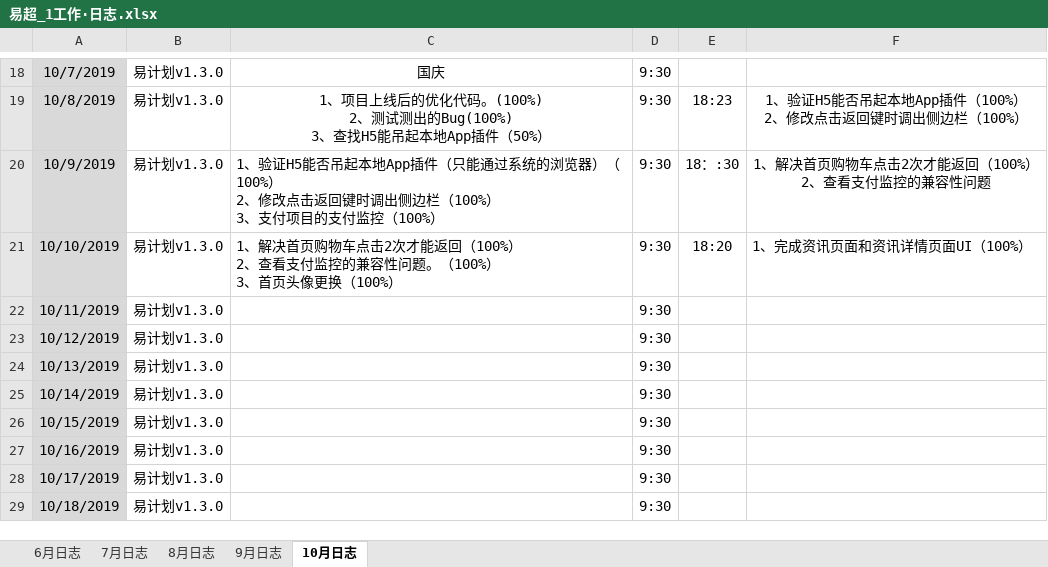
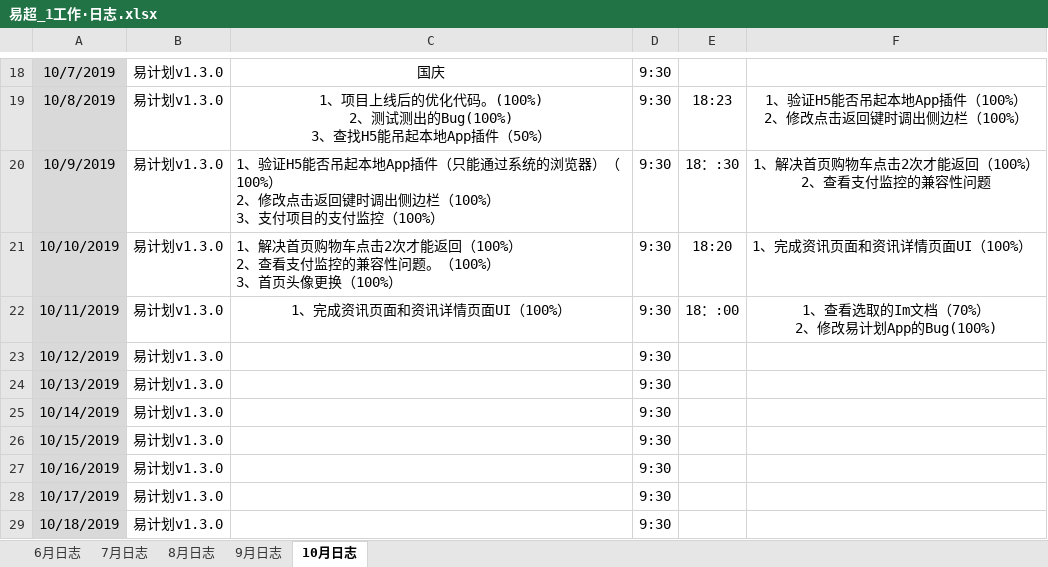
Before and after one commit to xiaofengshen/heheh, an Excel workbook: 易超_1工作·日志.xlsx, sheet 10月日志, drawn as a sheet; only a part is shown, gaps mark what is left out; values as stored, in another font and other column widths than the file's, no borders; ↵ is a line break in a cell; the diff names each change by its address in the sheet, - before the commit and + after, or states it on an @@ line.

Commit message:
20191011

```diff
--- a/易超_1工作·日志.xlsx (sheet 10月日志)
+++ b/易超_1工作·日志.xlsx (sheet 10月日志)
-C22: (empty)
+C22: 1、完成资讯页面和资讯详情页面UI（100%）
-E22: (empty)
+E22: 18：:00
-F22: (empty)
+F22: 1、查看选取的Im文档（70%） ↵ 2、修改易计划App的Bug(100%)
```
